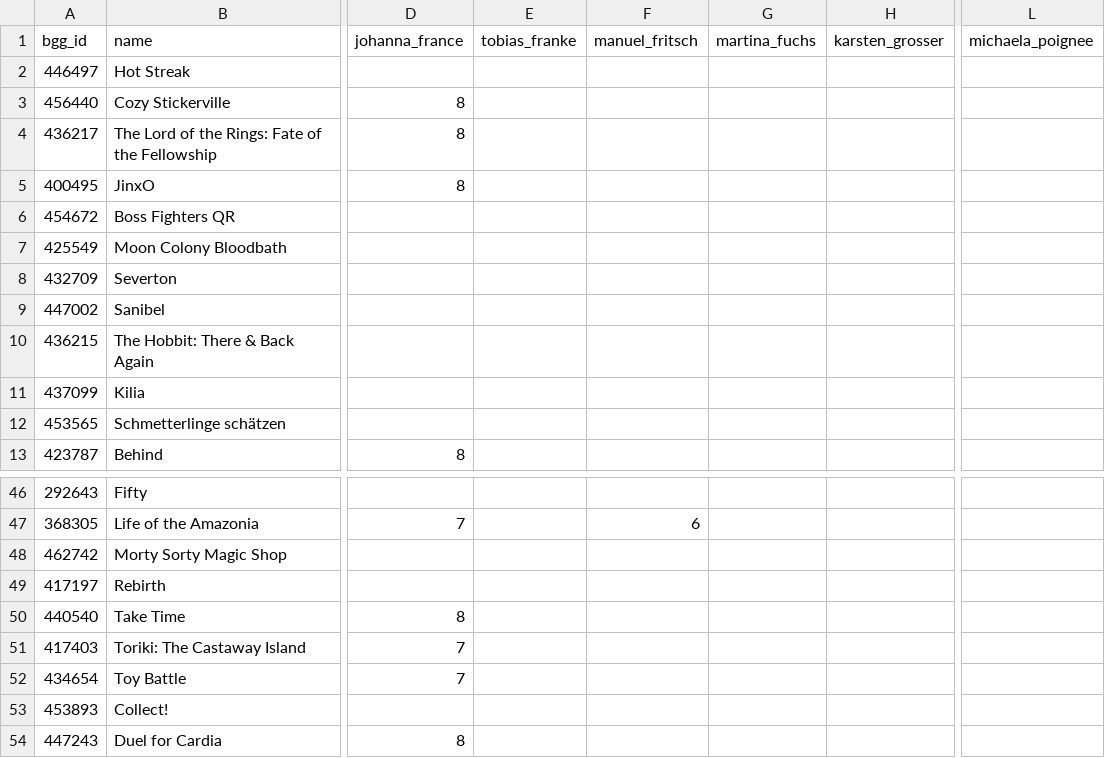
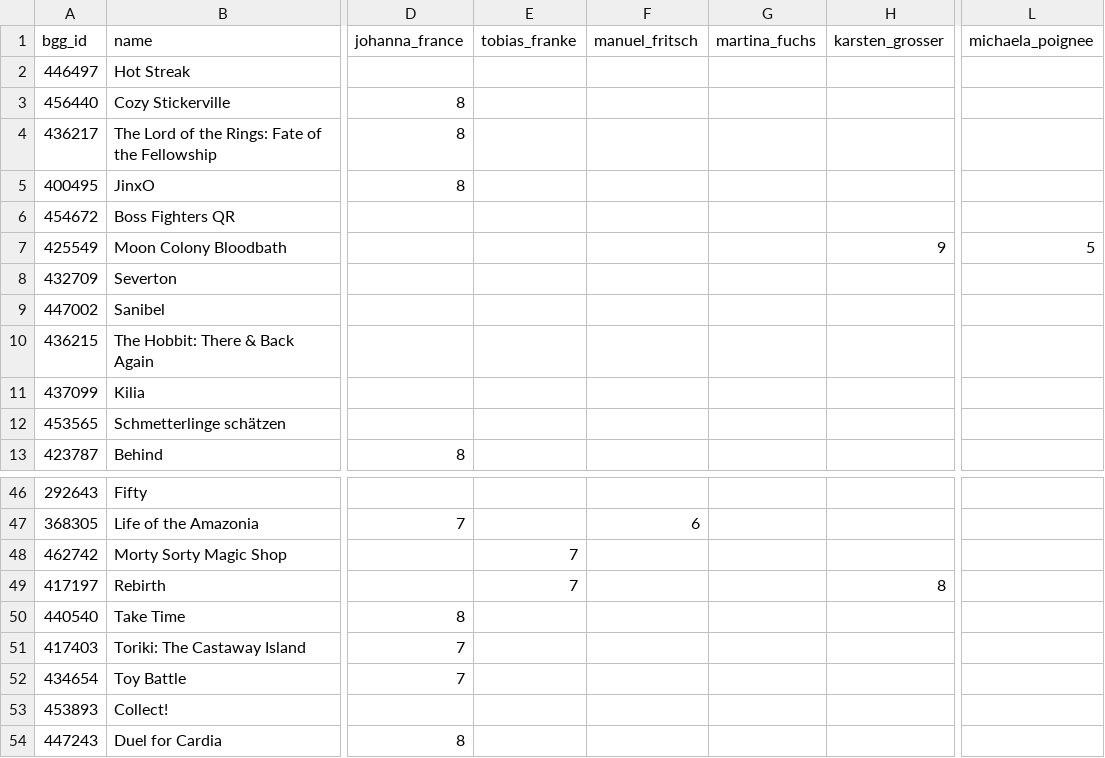
Before and after one commit to recommend-games/spiel-des-jahres, a CSV file: src/spiel_des_jahres/data/2026/reviews.csv, drawn as a sheet; only a part is shown, gaps mark what is left out; the diff names each change by its address in the sheet, - before the commit and + after, or states it on an @@ line.

Commit message:
More reviews for Moon Colony Bloodbath, Morty Sorty Magic Shop and Rebirth

```diff
--- a/src/spiel_des_jahres/data/2026/reviews.csv
+++ b/src/spiel_des_jahres/data/2026/reviews.csv
-H7 (karsten_grosser): (empty)
+H7 (karsten_grosser): 9
-L7 (michaela_poignee): (empty)
+L7 (michaela_poignee): 5
-E48:E49 (tobias_franke): (empty)
+E48:E49 (tobias_franke): 7
-H49 (karsten_grosser): (empty)
+H49 (karsten_grosser): 8
```
